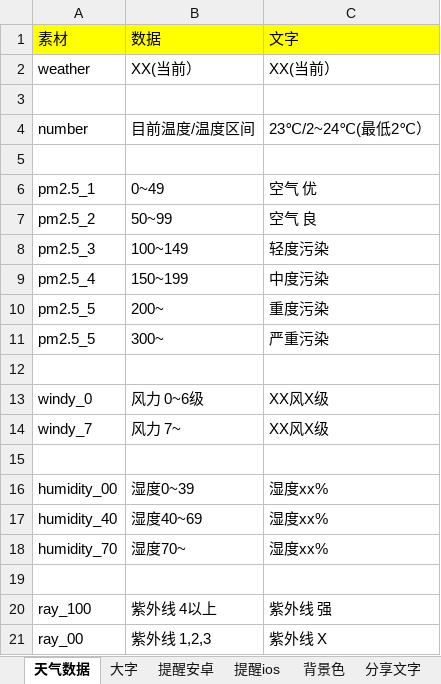
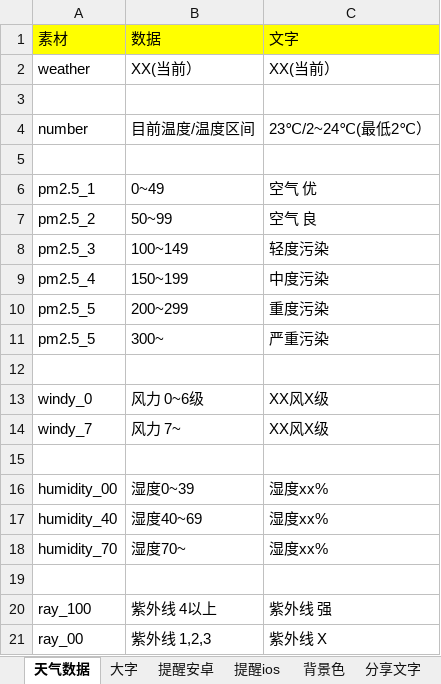
Before and after one commit to huaj12/weguan, an Excel workbook: weather_ui/对应表.xlsx, sheet 天气数据, drawn as a sheet; values as stored, in another font and other column widths than the file's, no borders; the diff names each change by its address in the sheet, - before the commit and + after, or states it on an @@ line.

```diff
--- a/weather_ui/对应表.xlsx (sheet 天气数据)
+++ b/weather_ui/对应表.xlsx (sheet 天气数据)
-B10: 200~
+B10: 200~299
```
